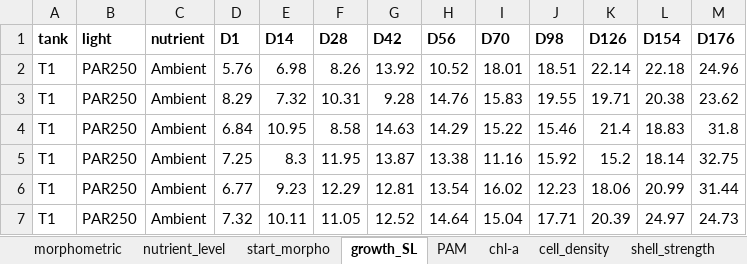
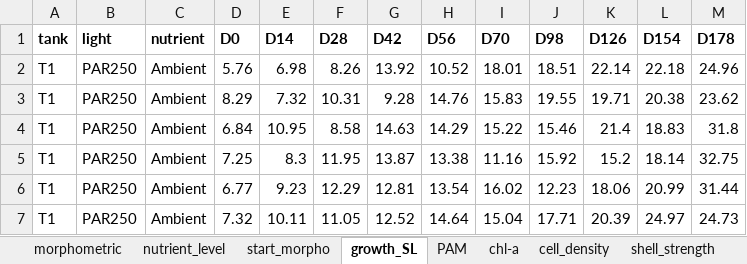
Before and after one commit to Keat92/Lee-Tay_etal-Tcro_nutrient-light_performance, an Excel workbook: data/analysis_data2.xlsx, sheet growth_SL, drawn as a sheet; only a part is shown; values as stored, in another font and other column widths than the file's, no borders; the diff names each change by its address in the sheet, - before the commit and + after, or states it on an @@ line.

```diff
--- a/data/analysis_data2.xlsx (sheet growth_SL)
+++ b/data/analysis_data2.xlsx (sheet growth_SL)
-D1: D1
+D1: D0
-M1: D176
+M1: D178
```
Also changed, not shown: 1 other file.
